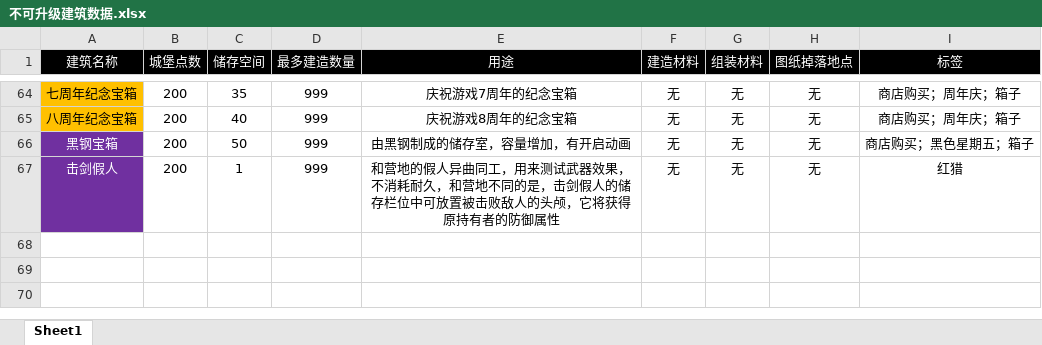
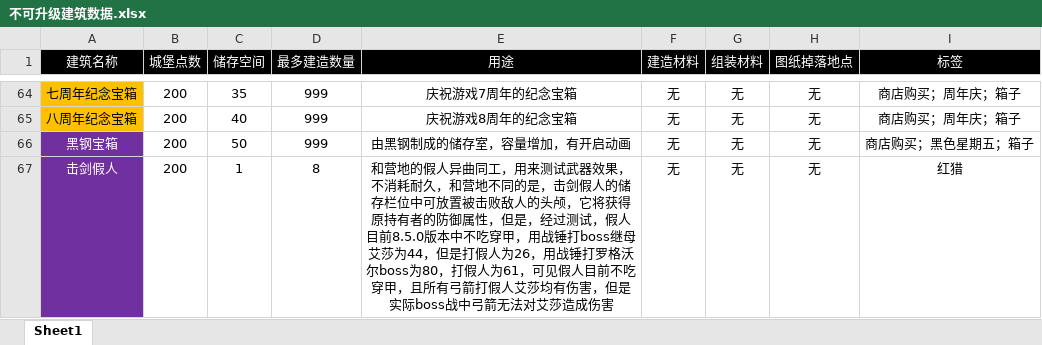
Before and after one commit to jasonXiao422/grimsoul-wiki, an Excel workbook: data-source/不可升级建筑数据.xlsx, sheet Sheet1, drawn as a sheet; only a part is shown, gaps mark what is left out; values as stored, in another font and other column widths than the file's, no borders; the diff names each change by its address in the sheet, - before the commit and + after, or states it on an @@ line.

```diff
--- a/data-source/不可升级建筑数据.xlsx (sheet Sheet1)
+++ b/data-source/不可升级建筑数据.xlsx (sheet Sheet1)
-D67 (最多建造数量): 999
+D67 (最多建造数量): 8
-E67 (用途): …防御属性
+E67 (用途): …防御属性，但是，经过测试，假人目前8.5.0版本中不吃穿甲，用战锤打boss继母艾莎为44，但是打假人为26，用战锤打罗格沃尔boss为80，打假人为61，可见假人目前不吃穿甲，且所有弓箭打假人艾莎均有伤害，但是实际boss战中弓箭无法对艾莎造成伤害
```
Also changed, not shown: data-source/材料数据.xlsx, 7 other files.
